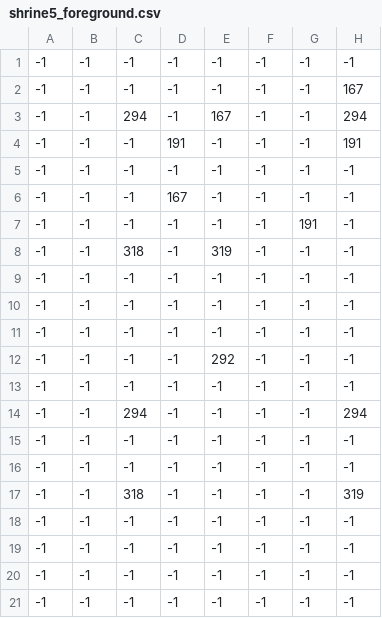
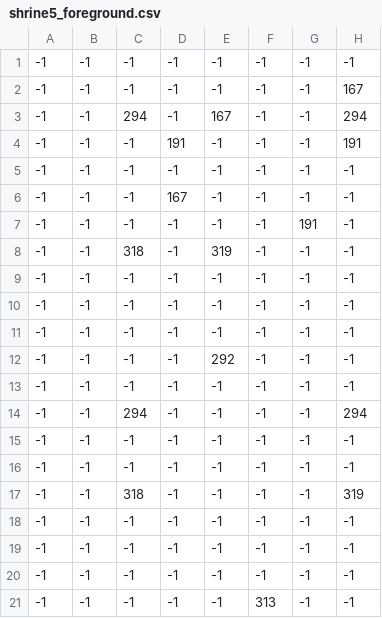
Before and after one commit to dgerr/gmtk-jam-2018, a CSV file: assets/data/shrine5_foreground.csv, drawn as a sheet; only a part is shown; the diff names each change by its address in the sheet, - before the commit and + after, or states it on an @@ line.

```diff
--- a/assets/data/shrine5_foreground.csv
+++ b/assets/data/shrine5_foreground.csv
-F21: -1
+F21: 313
```
Also changed, not shown: assets/data/solid_tiles.csv, assets/data/world_foreground.csv, 11 other files.
